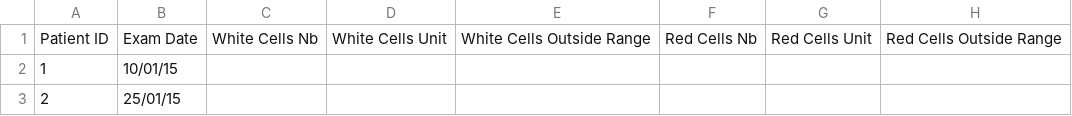
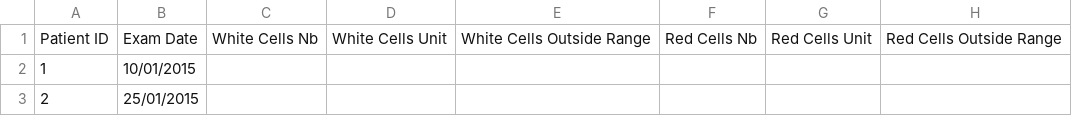
Before and after one commit to fangde/DataPull, a CSV file: data/iMed/JoeBlogg_LT.csv, drawn as a sheet; only a part is shown; the diff names each change by its address in the sheet, - before the commit and + after, or states it on an @@ line.

```diff
--- a/data/iMed/JoeBlogg_LT.csv
+++ b/data/iMed/JoeBlogg_LT.csv
-B2: 10/01/15
+B2: 10/01/2015
-B3: 25/01/15
+B3: 25/01/2015
```
Also changed, not shown: data/iMed/JoeBlogg_CS.csv, data/iMed/JoeBlogg_EP.csv, 17 other files.
